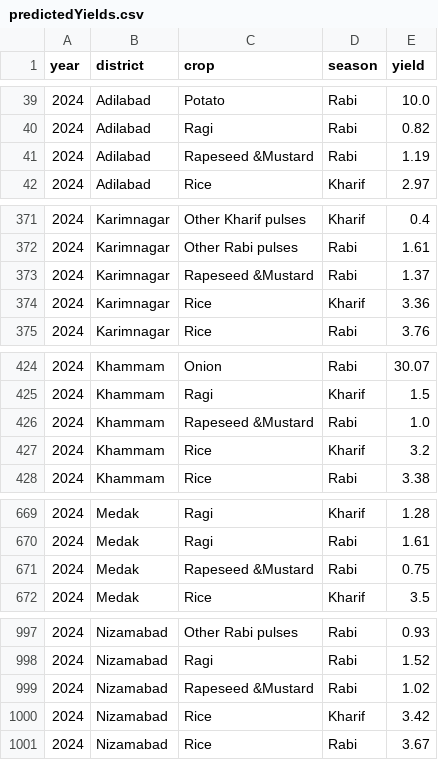
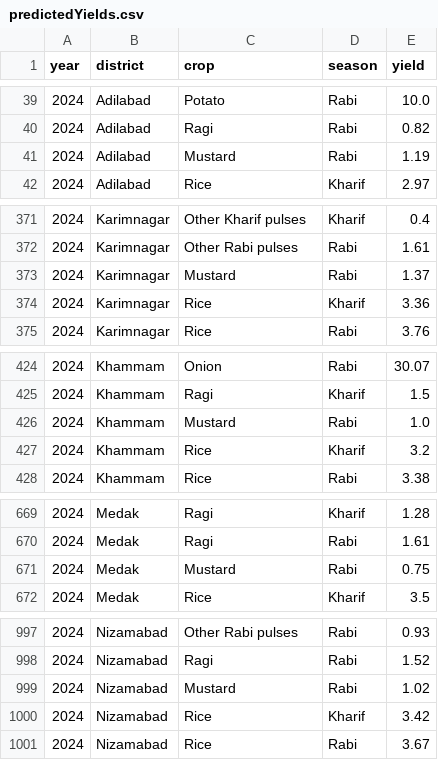
Before and after one commit to datakaveri/farmer-credit-app, a CSV file: data/predictedYields.csv, drawn as a sheet; only a part is shown, gaps mark what is left out.

Commit message:
minor data changes

```diff
--- a/data/predictedYields.csv
+++ b/data/predictedYields.csv
@@ -40,3 +40,3 @@ year,district,crop,season,yield
 2024,Adilabad,Ragi,Rabi,0.82
-2024,Adilabad,Rapeseed &Mustard,Rabi,1.19
+2024,Adilabad,Mustard,Rabi,1.19
 2024,Adilabad,Rice,Kharif,2.97
@@ -372,3 +372,3 @@ year,district,crop,season,yield
 2024,Karimnagar,Other Rabi pulses,Rabi,1.61
-2024,Karimnagar,Rapeseed &Mustard,Rabi,1.37
+2024,Karimnagar,Mustard,Rabi,1.37
 2024,Karimnagar,Rice,Kharif,3.36
@@ -425,3 +425,3 @@ year,district,crop,season,yield
 2024,Khammam,Ragi,Kharif,1.5
-2024,Khammam,Rapeseed &Mustard,Rabi,1.0
+2024,Khammam,Mustard,Rabi,1.0
 2024,Khammam,Rice,Kharif,3.2
@@ -670,3 +670,3 @@ year,district,crop,season,yield
 2024,Medak,Ragi,Rabi,1.61
-2024,Medak,Rapeseed &Mustard,Rabi,0.75
+2024,Medak,Mustard,Rabi,0.75
 2024,Medak,Rice,Kharif,3.5
@@ -998,3 +998,3 @@ year,district,crop,season,yield
 2024,Nizamabad,Ragi,Rabi,1.52
-2024,Nizamabad,Rapeseed &Mustard,Rabi,1.02
+2024,Nizamabad,Mustard,Rabi,1.02
 2024,Nizamabad,Rice,Kharif,3.42
```
Also changed, not shown: data/SOF-TS.csv.
